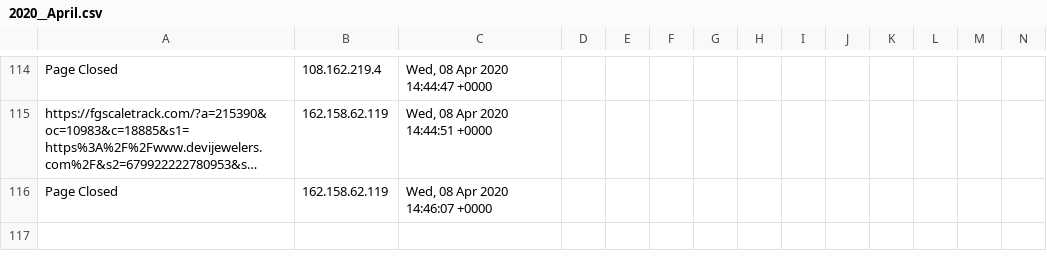
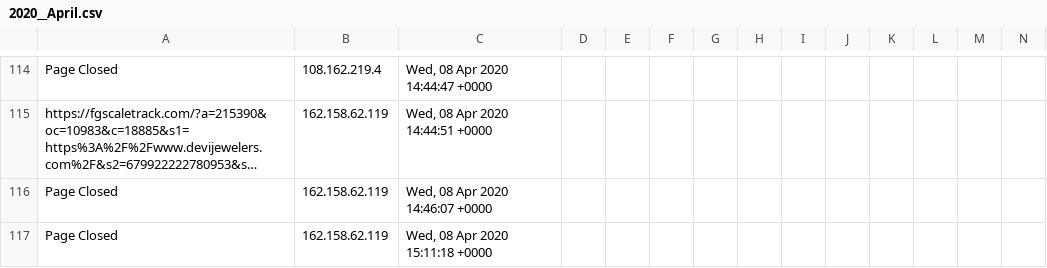
Before and after one commit to runacode/jewls1, a CSV file: logs/2020__April.csv, drawn as a sheet; only a part is shown, gaps mark what is left out; long unchanged cells end in …; rows hold the shown columns only; the diff names each change by its address in the sheet, - before the commit and + after, or states it on an @@ line.

Commit message:
Site Editor Update

```diff
--- a/logs/2020__April.csv
+++ b/logs/2020__April.csv
+row 117: Page Closed | 162.158.62.119 | Wed, 08 Apr 2020 15:11:18 +0000
```
